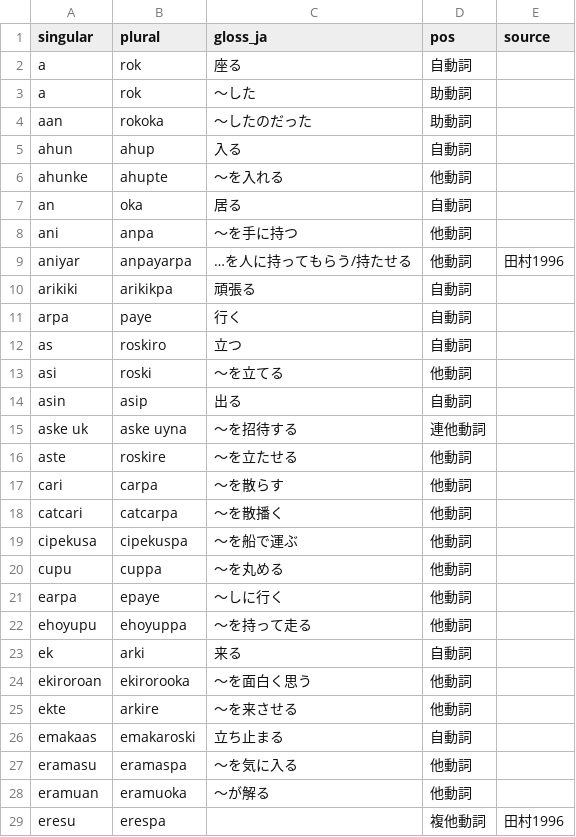
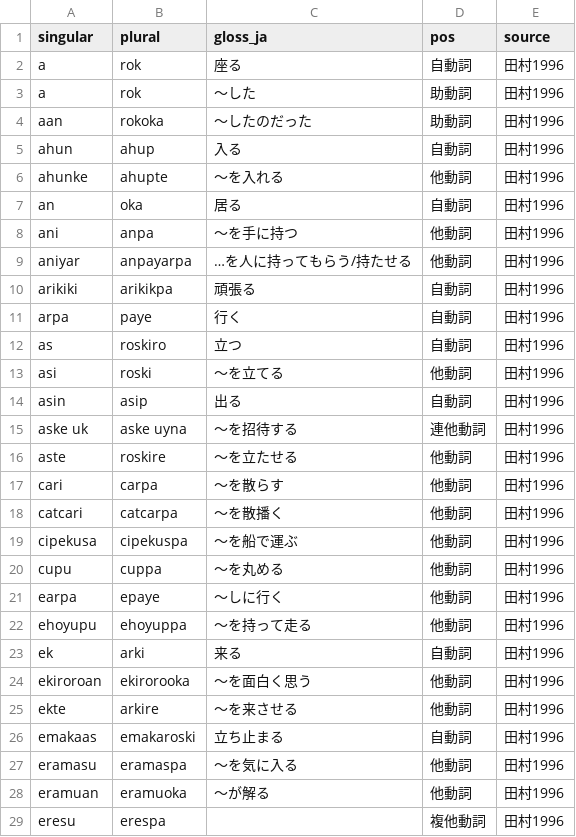
Before and after one commit to aynumosir/ainu-morphology-data, a TSV file: verb_plurals.tsv, drawn as a sheet; only a part is shown; the diff covers the shown part only.

```diff
--- a/verb_plurals.tsv
+++ b/verb_plurals.tsv
@@ -1,29 +1,29 @@
 singular	plural	gloss_ja	pos	source
-a	rok	座る	自動詞	
-a	rok	～した	助動詞	
-aan	rokoka	～したのだった	助動詞	
-ahun	ahup	入る	自動詞	
-ahunke	ahupte	～を入れる	他動詞	
-an	oka	居る	自動詞	
-ani	anpa	～を手に持つ	他動詞	
+a	rok	座る	自動詞	田村1996
+a	rok	～した	助動詞	田村1996
+aan	rokoka	～したのだった	助動詞	田村1996
+ahun	ahup	入る	自動詞	田村1996
+ahunke	ahupte	～を入れる	他動詞	田村1996
+an	oka	居る	自動詞	田村1996
+ani	anpa	～を手に持つ	他動詞	田村1996
 aniyar	anpayarpa	…を人に持ってもらう/持たせる	他動詞	田村1996
-arikiki	arikikpa	頑張る	自動詞	
-arpa	paye	行く	自動詞	
-as	roskiro	立つ	自動詞	
-asi	roski	～を立てる	他動詞	
-asin	asip	出る	自動詞	
-aske uk	aske uyna	～を招待する	連他動詞	
-aste	roskire	～を立たせる	他動詞	
-cari	carpa	～を散らす	他動詞	
-catcari	catcarpa	～を散播く	他動詞	
-cipekusa	cipekuspa	～を船で運ぶ	他動詞	
-cupu	cuppa	～を丸める	他動詞	
-earpa	epaye	～しに行く	他動詞	
-ehoyupu	ehoyuppa	～を持って走る	他動詞	
-ek	arki	来る	自動詞	
-ekiroroan	ekirorooka	～を面白く思う	他動詞	
-ekte	arkire	～を来させる	他動詞	
-emakaas	emakaroski	立ち止まる	自動詞	
-eramasu	eramaspa	～を気に入る	他動詞	
-eramuan	eramuoka	～が解る	他動詞	
+arikiki	arikikpa	頑張る	自動詞	田村1996
+arpa	paye	行く	自動詞	田村1996
+as	roskiro	立つ	自動詞	田村1996
+asi	roski	～を立てる	他動詞	田村1996
+asin	asip	出る	自動詞	田村1996
+aske uk	aske uyna	～を招待する	連他動詞	田村1996
+aste	roskire	～を立たせる	他動詞	田村1996
+cari	carpa	～を散らす	他動詞	田村1996
+catcari	catcarpa	～を散播く	他動詞	田村1996
+cipekusa	cipekuspa	～を船で運ぶ	他動詞	田村1996
+cupu	cuppa	～を丸める	他動詞	田村1996
+earpa	epaye	～しに行く	他動詞	田村1996
+ehoyupu	ehoyuppa	～を持って走る	他動詞	田村1996
+ek	arki	来る	自動詞	田村1996
+ekiroroan	ekirorooka	～を面白く思う	他動詞	田村1996
+ekte	arkire	～を来させる	他動詞	田村1996
+emakaas	emakaroski	立ち止まる	自動詞	田村1996
+eramasu	eramaspa	～を気に入る	他動詞	田村1996
+eramuan	eramuoka	～が解る	他動詞	田村1996
 eresu	erespa		複他動詞	田村1996
```
Also changed, not shown: 116 edited cells elsewhere in this file, noun_possessives.tsv.
